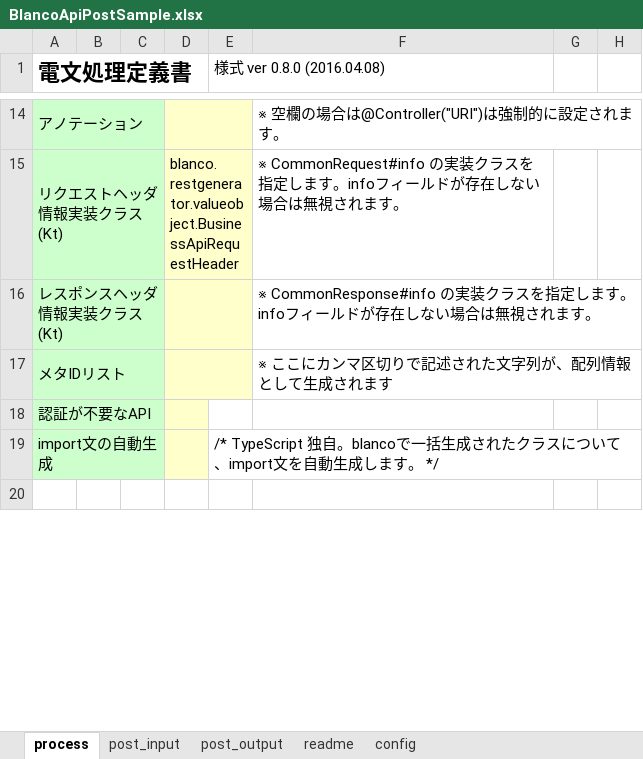
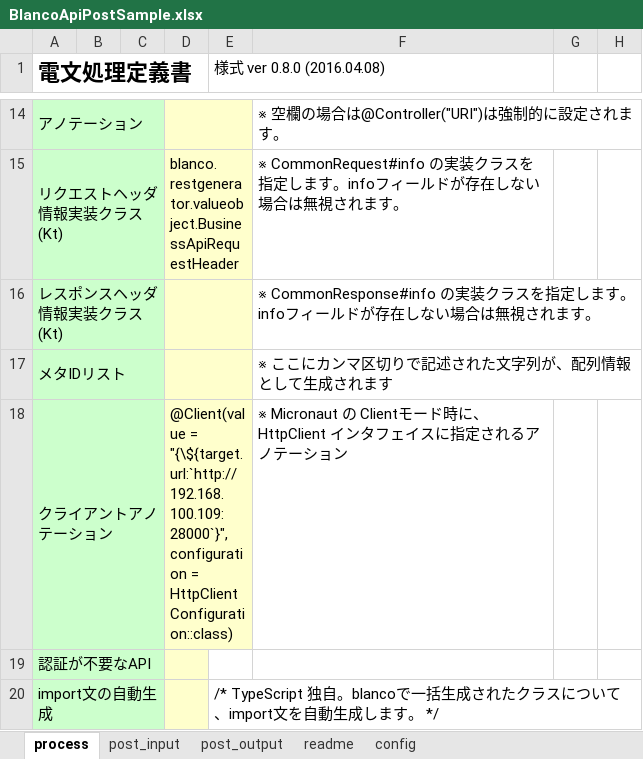
Before and after one commit to uedaueo/blancoRestGeneratorKt, an Excel workbook: meta/api/BlancoApiPostSample.xlsx, sheet process, drawn as a sheet; only a part is shown, gaps mark what is left out; the shorter side is filled out with more unchanged rows; values as stored, in another font and other column widths than the file's, no borders; the diff names each change by its address in the sheet, - before the commit and + after, or states it on an @@ line.

```diff
--- a/meta/api/BlancoApiPostSample.xlsx (sheet process)
+++ b/meta/api/BlancoApiPostSample.xlsx (sheet process)
+row 18: クライアントアノテーション |  |  | @Client(value = "{\${target.url:`http://192.168.100.109:28000`}", configuration = HttpClientConfiguration::class) |  | ※ Micronaut の Clientモード時に、HttpClient インタフェイスに指定されるアノテーション
```
Also changed, not shown: meta/program/BlancoRestGeneratorKtConstants.xlsx, meta/program/BlancoRestGeneratorKtResourceBundle.xlsx, 17 other files.
